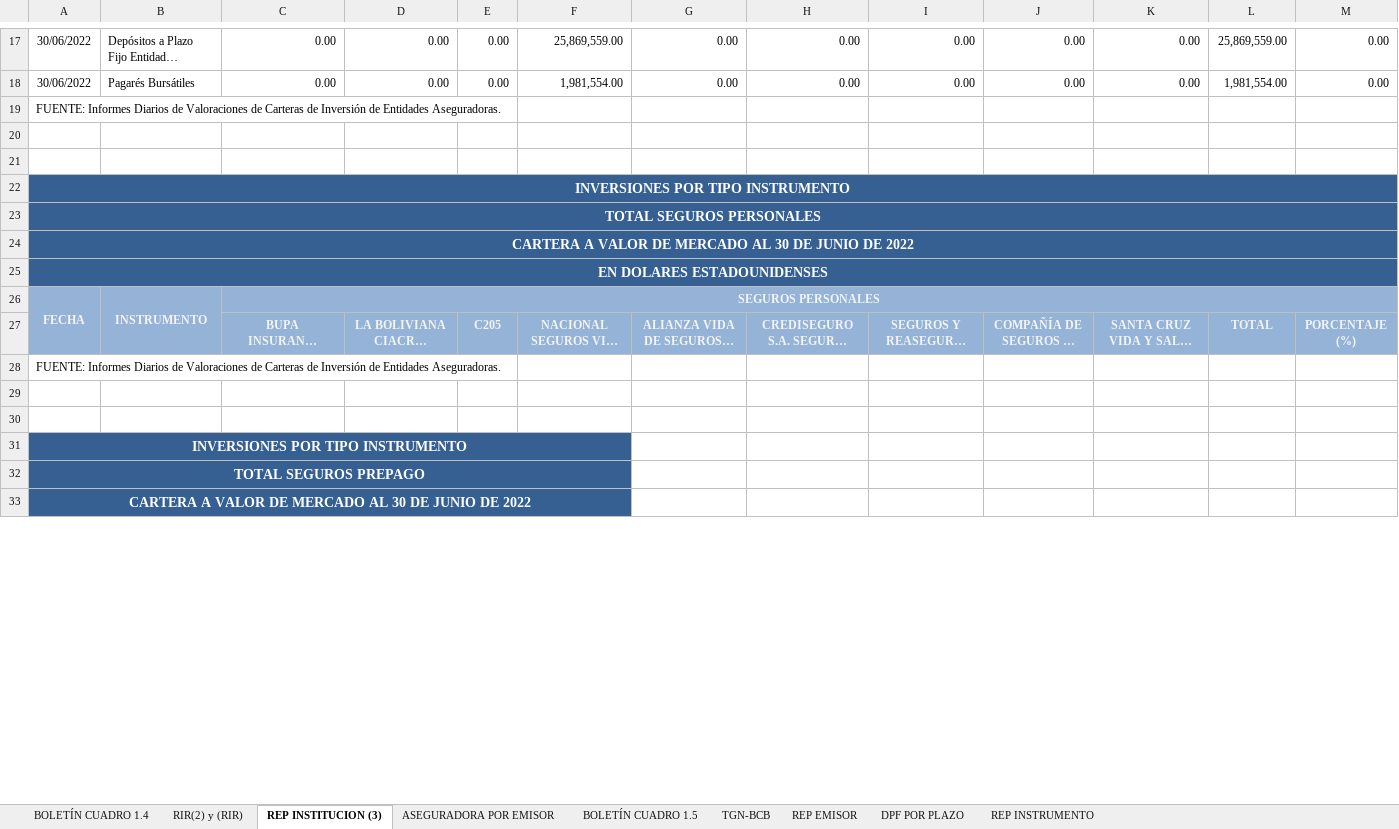
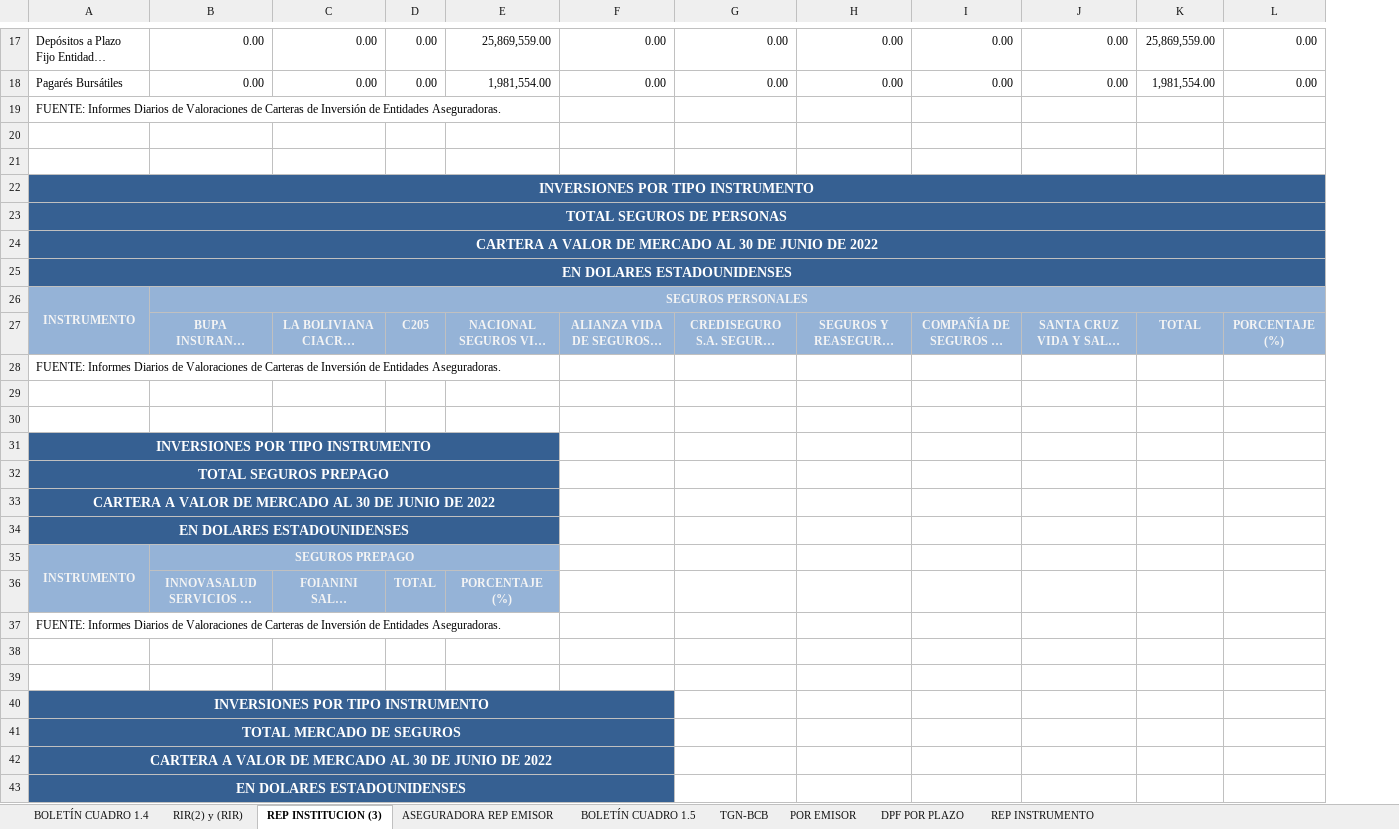
Before and after one commit to Navau/APSbackendNodeJS, an Excel workbook: reports/estadisticos/Estadisticas_Inversiones JUNIO 2022.xlsx, sheet REP INSTITUCION (3), drawn as a sheet; only a part is shown, gaps mark what is left out; long unchanged cells end in …; values as stored, in another font and other column widths than the file's, no borders; charts and pictures not drawn; removed rows and columns are numbered as before the commit, all else as after; the diff covers the shown part only; the diff names each change by its address in the sheet, - before the commit and + after, or states it on an @@ line.

```diff
--- a/reports/estadisticos/Estadisticas_Inversiones JUNIO 2022.xlsx (sheet REP INSTITUCION (3))
+++ b/reports/estadisticos/Estadisticas_Inversiones JUNIO 2022.xlsx (sheet REP INSTITUCION (3))
-sheet tab: ASEGURADORA POR EMISOR
+sheet tab: ASEGURADORA REP EMISOR
-sheet tab: REP EMISOR
+sheet tab: POR EMISOR
-column A, rows 17-25: 30/06/2022 | 30/06/2022 | FUENTE: Informes Diarios de Valoraciones de Carteras de Inversión de Entidades Aseguradoras. |  |  | INVERSIONES POR TIPO INSTRUMENTO | TOTAL SEGUROS PERSONALES | CARTERA A VALOR DE MERCADO AL 30 DE JUNIO DE 2022 | EN DOLARES ESTADOUNIDENSES; row 28: FUENTE: Informes Diarios de Valoraciones de Carteras de Inversión de Entidades Aseguradoras.
+row 19: FUENTE: Informes Diarios de Valoraciones de Carteras de Inversión de Entidades Aseguradoras.
+row 22: INVERSIONES POR TIPO INSTRUMENTO
+row 23: TOTAL SEGUROS DE PERSONAS
+row 24: CARTERA A VALOR DE MERCADO AL 30 DE JUNIO DE 2022
+row 25: EN DOLARES ESTADOUNIDENSES
+row 28: FUENTE: Informes Diarios de Valoraciones de Carteras de Inversión de Entidades Aseguradoras.
-A30:L30 fill: #366092
+A30:L30 fill: none
+row 31: INVERSIONES POR TIPO INSTRUMENTO
+row 32: TOTAL SEGUROS PREPAGO
+row 33: CARTERA A VALOR DE MERCADO AL 30 DE JUNIO DE 2022
+row 34: EN DOLARES ESTADOUNIDENSES
+row 37: FUENTE: Informes Diarios de Valoraciones de Carteras de Inversión de Entidades Aseguradoras.
-A38:L39 fill: #366092
+A38:L39 fill: none
-A40: (empty)
+A40: INVERSIONES POR TIPO INSTRUMENTO
+A40:F40 merged
-G40:L40 fill: #366092
+G40:L40 fill: none
-A41: (empty)
+A41: TOTAL MERCADO DE SEGUROS
-A41:F43 fill: none
+A41:F43 fill: #366092
+A41:F41 merged
-A42: (empty)
+A42: CARTERA A VALOR DE MERCADO AL 30 DE JUNIO DE 2022
+A42:F42 merged
-A43: (empty)
+A43: EN DOLARES ESTADOUNIDENSES
+A43:F43 merged
-row 31: INVERSIONES POR TIPO INSTRUMENTO
-row 32: TOTAL SEGUROS PREPAGO
-row 33: CARTERA A VALOR DE MERCADO AL 30 DE JUNIO DE 2022
```
Also changed, not shown: 8 removed rows, 5 edited cells and merged cells elsewhere in this sheet, sheet ASEGURADORA REP EMISOR, sheet REP INSTRUMENTO, sheet TGN-BCB, sheet RIR(2) y (RIR), 1 other file.
